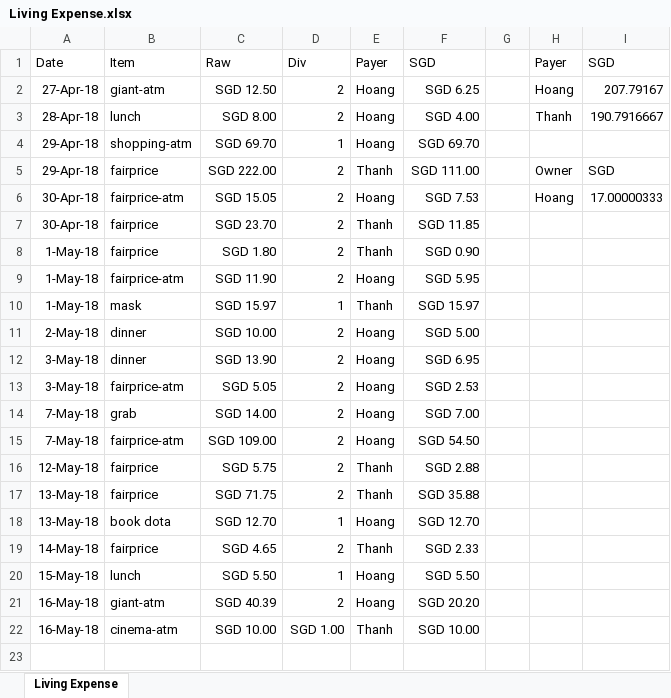
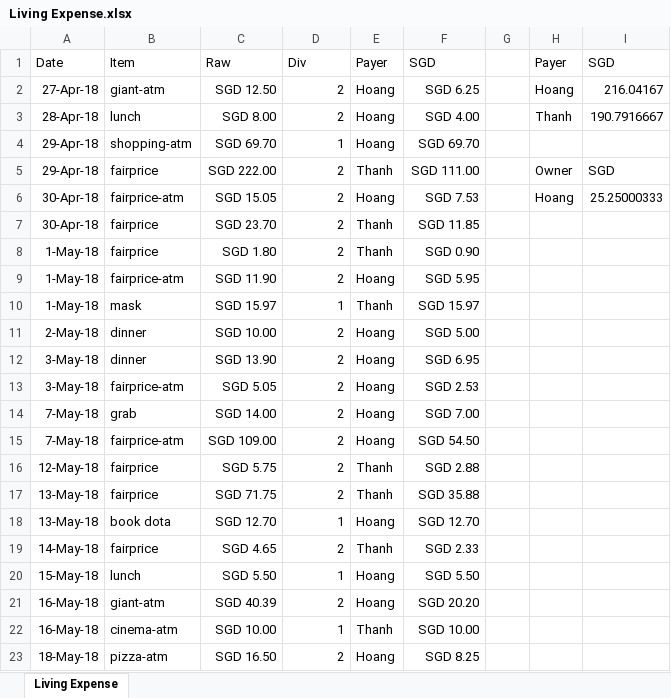
Before and after one commit to hoangtipu/livingexpense, an Excel workbook: Living Expense.xlsx, sheet Living Expense, drawn as a sheet; values as stored, in another font and other column widths than the file's, no borders; table styles not drawn; the diff names each change by its address in the sheet, - before the commit and + after, or states it on an @@ line.

Commit message:
18/5

```diff
--- a/Living Expense.xlsx (sheet Living Expense)
+++ b/Living Expense.xlsx (sheet Living Expense)
-I2: 207.79167
+I2: 216.04167
-I6: 17.00000333
+I6: 25.25000333
-D22: SGD 1.00
+D22: 1
+row 23: 18-May-18 | pizza-atm | SGD 16.50 | 2 | Hoang | SGD 8.25
```
